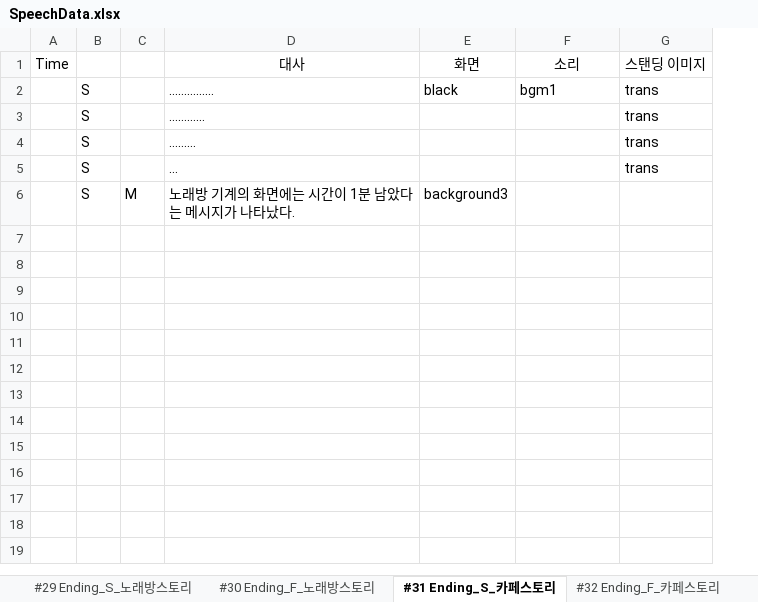
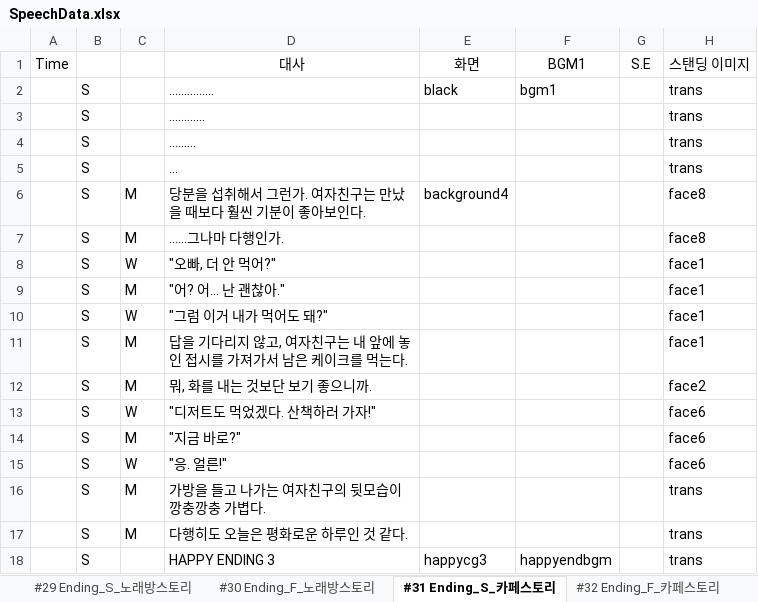
Before and after one commit to hamtol2/Project_DokiDoki, an Excel workbook: Assets/Editor/Data/SpeechData.xlsx, sheet #31 Ending_S_카페스토리, drawn as a sheet; values as stored, in another font and other column widths than the file's, no borders; removed rows and columns are numbered as before the commit, all else as after; the diff names each change by its address in the sheet, - before the commit and + after, or states it on an @@ line.

```diff
--- a/Assets/Editor/Data/SpeechData.xlsx (sheet #31 Ending_S_카페스토리)
+++ b/Assets/Editor/Data/SpeechData.xlsx (sheet #31 Ending_S_카페스토리)
-column C, empty
+column C, empty
+column G, row 1: S.E
-F1: 소리
+F1: BGM1
-row 6:  | S | M | 노래방 기계의 화면에는 시간이 1분 남았다는 메시지가 나타났다. | background3
+row 6:  | S | M | 당분을 섭취해서 그런가. 여자친구는 만났을 때보다 훨씬 기분이 좋아보인다. | background4 |  |  | face8
+row 7:  | S | M | ……그나마 다행인가. |  |  |  | face8
+row 8:  | S | W | "오빠, 더 안 먹어?" |  |  |  | face1
+row 9:  | S | M | "어? 어… 난 괜찮아." |  |  |  | face1
+row 10:  | S | W | "그럼 이거 내가 먹어도 돼?" |  |  |  | face1
+row 11:  | S | M | 답을 기다리지 않고, 여자친구는 내 앞에 놓인 접시를 가져가서 남은 케이크를 먹는다. |  |  |  | face1
+row 12:  | S | M | 뭐, 화를 내는 것보단 보기 좋으니까. |  |  |  | face2
+row 13:  | S | W | "디저트도 먹었겠다. 산책하러 가자!" |  |  |  | face6
+row 14:  | S | M | "지금 바로?" |  |  |  | face6
+row 15:  | S | W | "응. 얼른!" |  |  |  | face6
+row 16:  | S | M | 가방을 들고 나가는 여자친구의 뒷모습이 깡충깡충 가볍다. |  |  |  | trans
+row 17:  | S | M | 다행히도 오늘은 평화로운 하루인 것 같다. |  |  |  | trans
+row 18:  | S |  | HAPPY ENDING 3 | happycg3 | happyendbgm |  | trans
```
Also changed, not shown: sheet #35 Ending_S_식당스토리, sheet #33 Ending_S_쇼핑스토리, sheet #25 Ending_F_나 어제 수지 닮았다는 소리 들었, sheet #37 Ending_S_공원스토리, sheet #1 인트로, sheet #2 첫만남, 31 more sheets, formulas that keep their value, 1 other file.
